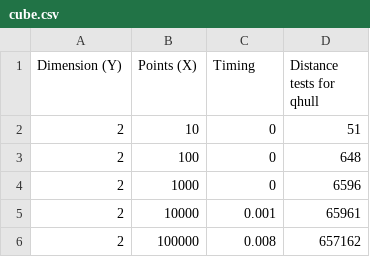
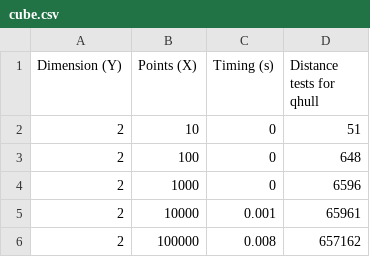
Before and after one commit to hm-projects/cg-4-qhull, a CSV file: cube.csv, drawn as a sheet; only a part is shown.

```diff
--- a/cube.csv
+++ b/cube.csv
@@ -1,2 +1,2 @@
-Dimension (Y),Points (X),Timing,Distance tests for qhull
+Dimension (Y),Points (X),Timing (s),Distance tests for qhull
 2,10,0,51
```
Also changed, not shown: 7 other files.
